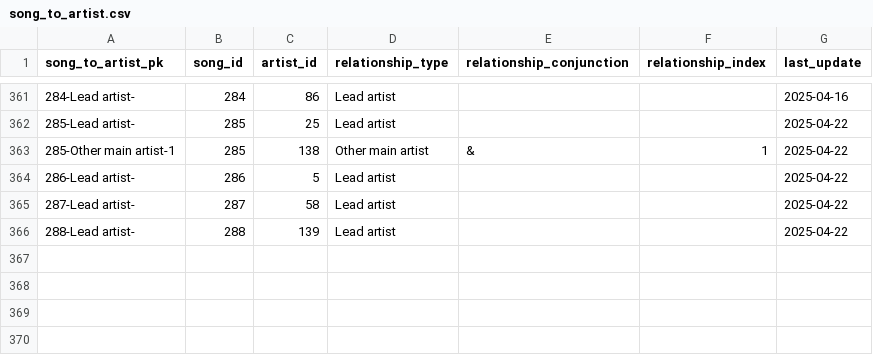
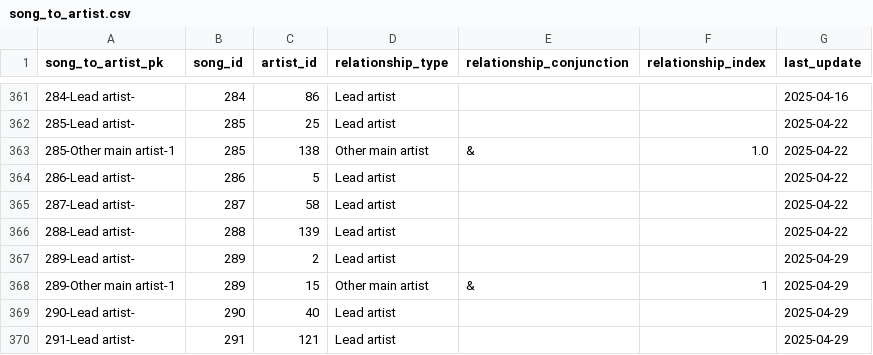
Before and after one commit to jwmanahan/billboard, a CSV file: source_data/song_to_artist.csv, drawn as a sheet; only a part is shown, gaps mark what is left out.

```diff
--- a/source_data/song_to_artist.csv
+++ b/source_data/song_to_artist.csv
@@ -362,3 +362,3 @@ song_to_artist_pk,song_id,artist_id,relationship_type,relationship_conjunction,r
 285-Lead artist-,285,25,Lead artist,,,2025-04-22
-285-Other main artist-1,285,138,Other main artist,&,1,2025-04-22
+285-Other main artist-1,285,138,Other main artist,&,1.0,2025-04-22
 286-Lead artist-,286,5,Lead artist,,,2025-04-22
@@ -366 +366,5 @@ song_to_artist_pk,song_id,artist_id,relationship_type,relationship_conjunction,r
 288-Lead artist-,288,139,Lead artist,,,2025-04-22
+289-Lead artist-,289,2,Lead artist,,,2025-04-29
+289-Other main artist-1,289,15,Other main artist,&,1,2025-04-29
+290-Lead artist-,290,40,Lead artist,,,2025-04-29
+291-Lead artist-,291,121,Lead artist,,,2025-04-29
```
Also changed, not shown: source_data/billboard_ranking.csv, source_data/song.csv, 2 other files.
